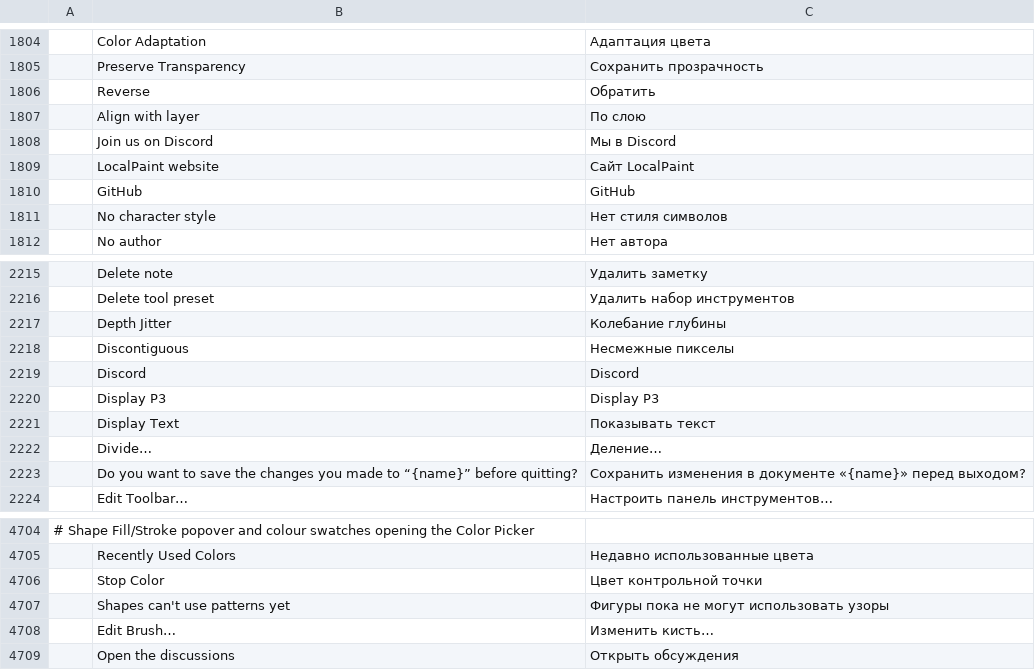
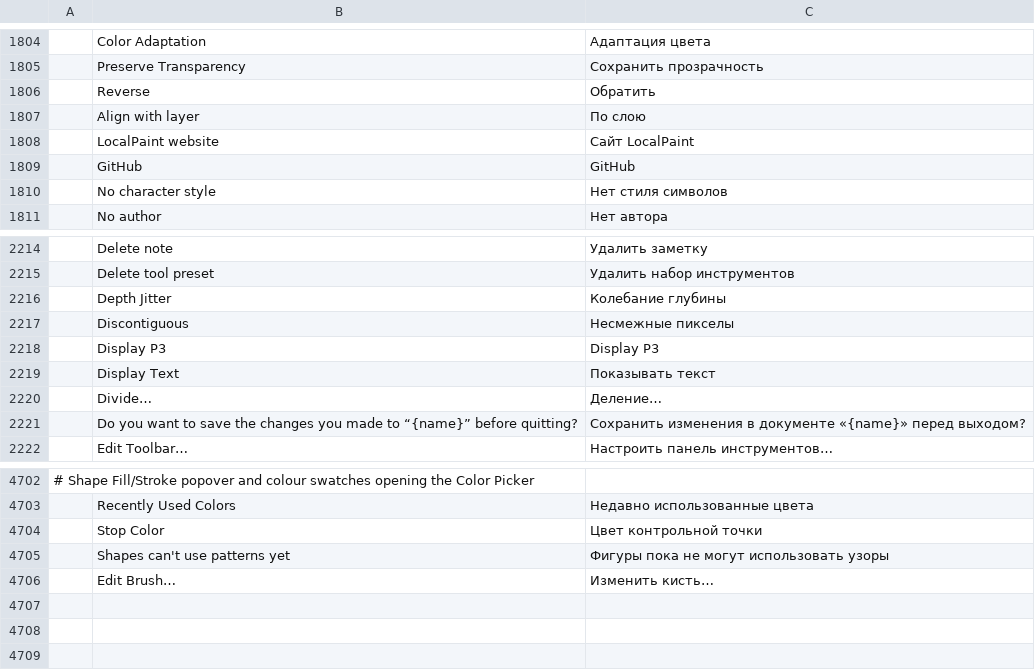
Before and after one commit to Anon5T4R/Local-Paint, a TSV file: crates/ui-egui/src/i18n/ru.tsv, drawn as a sheet; only a part is shown, gaps mark what is left out; the diff names each change by its address in the sheet, - before the commit and + after, or states it on an @@ line.

```diff
--- a/crates/ui-egui/src/i18n/ru.tsv
+++ b/crates/ui-egui/src/i18n/ru.tsv
-row 1808:  | Join us on Discord | Мы в Discord
-row 2219:  | Discord | Discord
-row 4709:  | Open the discussions | Открыть обсуждения
```
Also changed, not shown: crates/ui-egui/src/i18n/ar.tsv, crates/ui-egui/src/i18n/cs.tsv, 31 other files.
